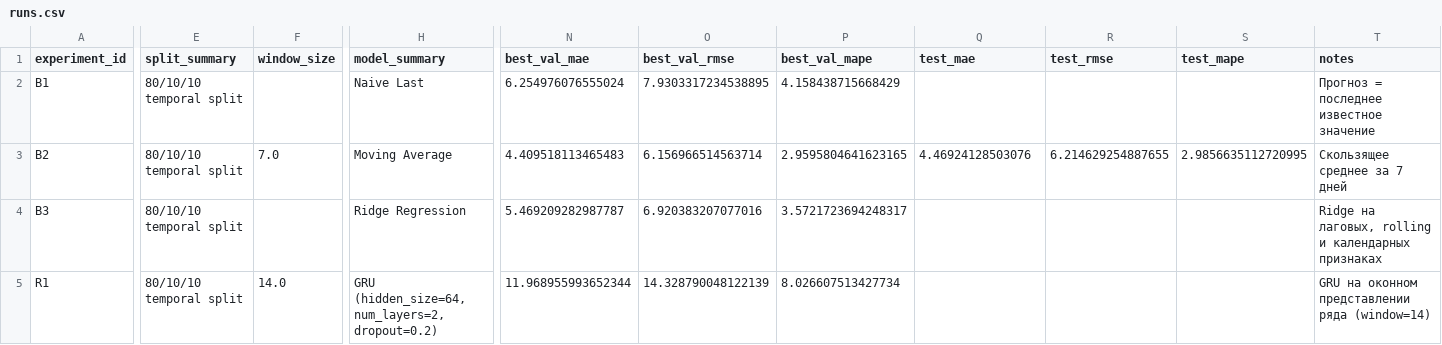
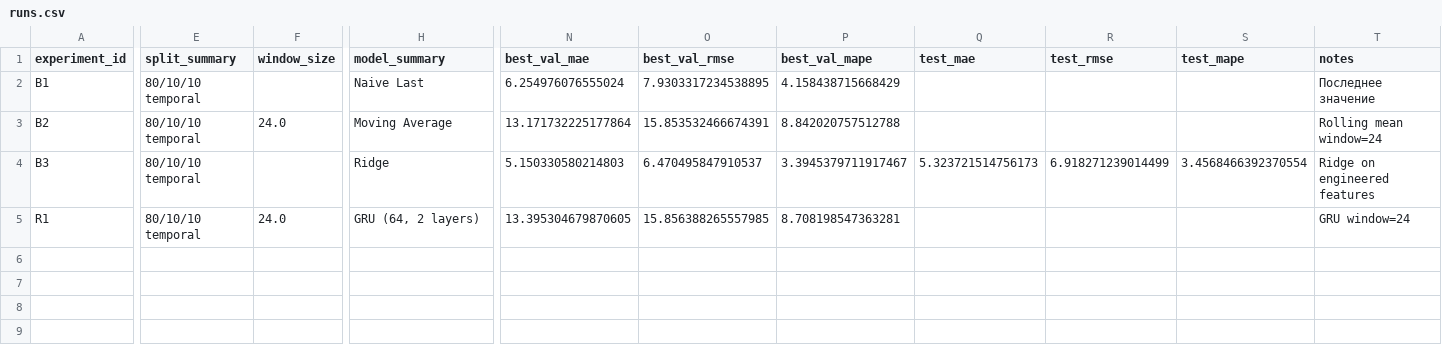
Before and after one commit to reggie-glitch/ai-course2-regina-2025, a CSV file: homeworks/HW12/artifacts/runs.csv, drawn as a sheet; only a part is shown, gaps mark what is left out; the diff covers the shown part only; the diff names each change by its address in the sheet, - before the commit and + after, or states it on an @@ line.

```diff
--- a/homeworks/HW12/artifacts/runs.csv
+++ b/homeworks/HW12/artifacts/runs.csv
-E2:E5 (split_summary): 80/10/10 temporal split
+E2:E5 (split_summary): 80/10/10 temporal
-T2 (notes): Прогноз = последнее известное значение
+T2 (notes): Последнее значение
-F3 (window_size): 7.0
+F3 (window_size): 24.0
-N3 (best_val_mae): 4.409518113465483
+N3 (best_val_mae): 13.171732225177864
-O3 (best_val_rmse): 6.156966514563714
+O3 (best_val_rmse): 15.853532466674391
-P3 (best_val_mape): 2.9595804641623165
+P3 (best_val_mape): 8.842020757512788
-Q3 (test_mae): 4.46924128503076
+Q3 (test_mae): (empty)
-R3 (test_rmse): 6.214629254887655
+R3 (test_rmse): (empty)
-S3 (test_mape): 2.9856635112720995
+S3 (test_mape): (empty)
-T3 (notes): Скользящее среднее за 7 дней
+T3 (notes): Rolling mean window=24
-H4 (model_summary): Ridge Regression
+H4 (model_summary): Ridge
-N4 (best_val_mae): 5.469209282987787
+N4 (best_val_mae): 5.150330580214803
-O4 (best_val_rmse): 6.920383207077016
+O4 (best_val_rmse): 6.470495847910537
-P4 (best_val_mape): 3.5721723694248317
+P4 (best_val_mape): 3.3945379711917467
-Q4 (test_mae): (empty)
+Q4 (test_mae): 5.323721514756173
-R4 (test_rmse): (empty)
+R4 (test_rmse): 6.918271239014499
-S4 (test_mape): (empty)
+S4 (test_mape): 3.4568466392370554
-T4 (notes): Ridge на лаговых, rolling и календарных признаках
+T4 (notes): Ridge on engineered features
-F5 (window_size): 14.0
+F5 (window_size): 24.0
-H5 (model_summary): GRU (hidden_size=64, num_layers=2, dropout=0.2)
+H5 (model_summary): GRU (64, 2 layers)
-N5 (best_val_mae): 11.968955993652344
+N5 (best_val_mae): 13.395304679870605
-O5 (best_val_rmse): 14.328790048122139
+O5 (best_val_rmse): 15.856388265557985
-P5 (best_val_mape): 8.026607513427734
+P5 (best_val_mape): 8.708198547363281
-T5 (notes): GRU на оконном представлении ряда (window=14)
+T5 (notes): GRU window=24
```
Also changed, not shown: 4 edited cells elsewhere in this file, 8 other files.
